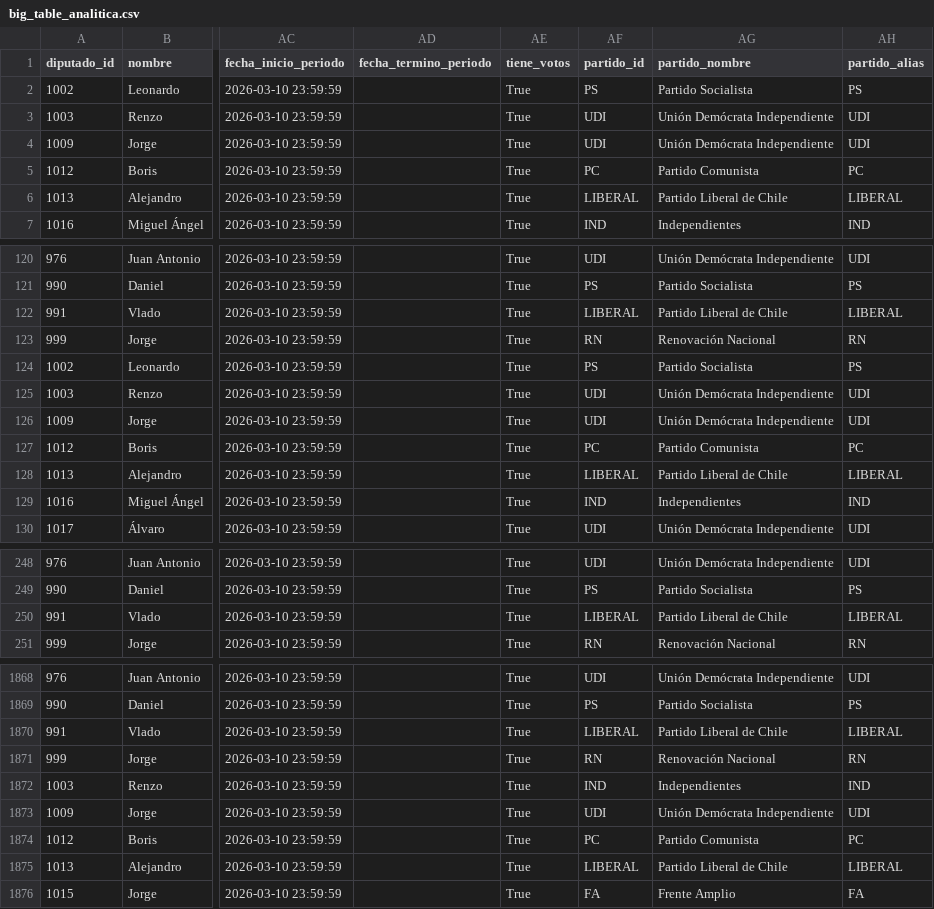
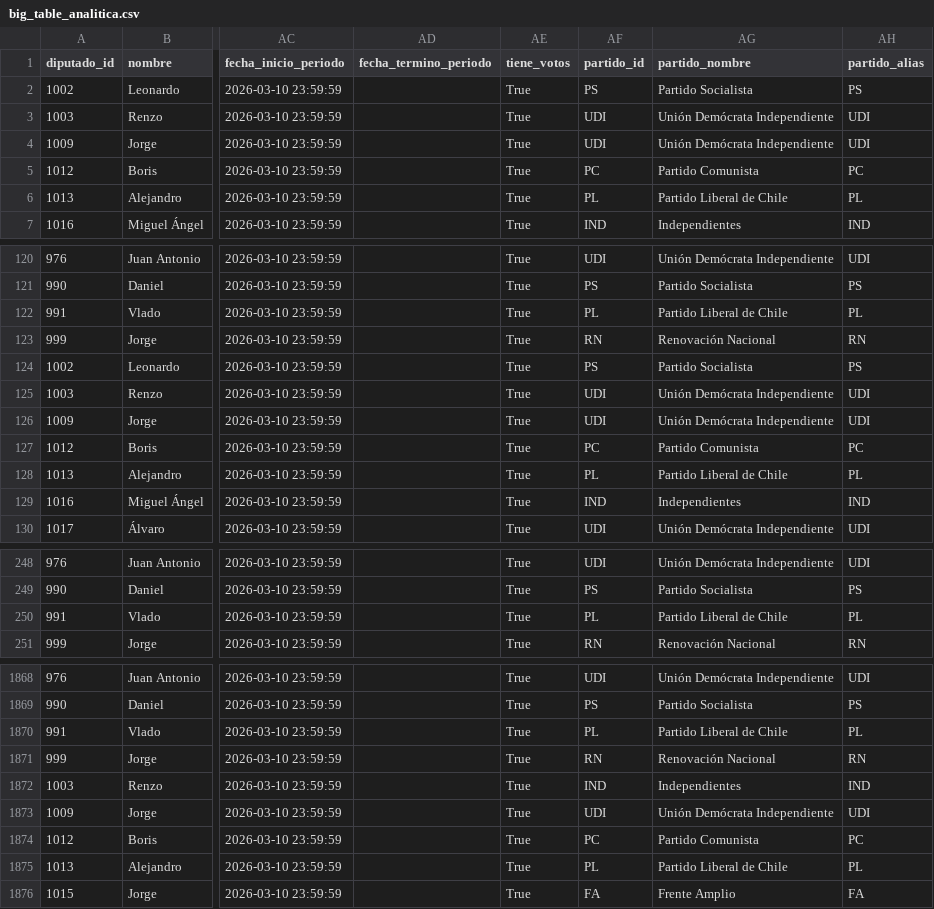
Before and after one commit to joserodriguezc/grupo_1_programacion_ciencia_datos, a CSV file: F2/data/processed/big_table_analitica.csv, drawn as a sheet; only a part is shown, gaps mark what is left out; the diff covers the shown part only; the diff names each change by its address in the sheet, - before the commit and + after, or states it on an @@ line.

```diff
--- a/F2/data/processed/big_table_analitica.csv
+++ b/F2/data/processed/big_table_analitica.csv
-AF6 (partido_id): LIBERAL
+AF6 (partido_id): PL
-AH6 (partido_alias): LIBERAL
+AH6 (partido_alias): PL
-AF122 (partido_id): LIBERAL
+AF122 (partido_id): PL
-AH122 (partido_alias): LIBERAL
+AH122 (partido_alias): PL
-AF128 (partido_id): LIBERAL
+AF128 (partido_id): PL
-AH128 (partido_alias): LIBERAL
+AH128 (partido_alias): PL
-AF250 (partido_id): LIBERAL
+AF250 (partido_id): PL
-AH250 (partido_alias): LIBERAL
+AH250 (partido_alias): PL
-AF1870 (partido_id): LIBERAL
+AF1870 (partido_id): PL
-AH1870 (partido_alias): LIBERAL
+AH1870 (partido_alias): PL
-AF1875 (partido_id): LIBERAL
+AF1875 (partido_id): PL
-AH1875 (partido_alias): LIBERAL
+AH1875 (partido_alias): PL
```
Also changed, not shown: 50 edited cells elsewhere in this file, F2/data/processed/militancias_analiticas.csv, F2/data/processed/reporte_calidad.csv, 2 other files.
